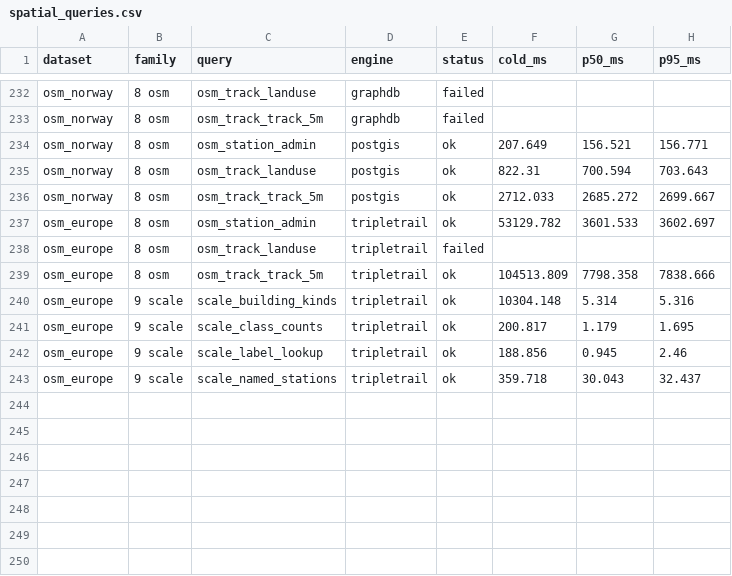
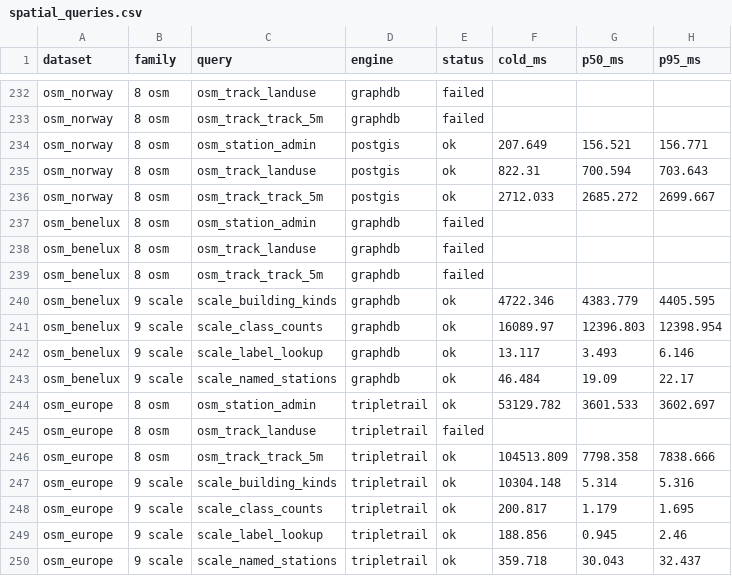
Before and after one commit to Matdata-eu/tripletrail-bench, a CSV file: bench/v2/results/dashboard/spatial_queries.csv, drawn as a sheet; only a part is shown, gaps mark what is left out; the diff names each change by its address in the sheet, - before the commit and + after, or states it on an @@ line.

```diff
--- a/bench/v2/results/dashboard/spatial_queries.csv
+++ b/bench/v2/results/dashboard/spatial_queries.csv
+row 237: osm_benelux | 8 osm | osm_station_admin | graphdb | failed
+row 238: osm_benelux | 8 osm | osm_track_landuse | graphdb | failed
+row 239: osm_benelux | 8 osm | osm_track_track_5m | graphdb | failed
+row 240: osm_benelux | 9 scale | scale_building_kinds | graphdb | ok | 4722.346 | 4383.779 | 4405.595
+row 241: osm_benelux | 9 scale | scale_class_counts | graphdb | ok | 16089.97 | 12396.803 | 12398.954
+row 242: osm_benelux | 9 scale | scale_label_lookup | graphdb | ok | 13.117 | 3.493 | 6.146
+row 243: osm_benelux | 9 scale | scale_named_stations | graphdb | ok | 46.484 | 19.09 | 22.17
```
Also changed, not shown: bench/v2/results/dashboard/provenance.csv, bench/v2/results/dashboard/spatial_load.csv, 18 other files.
